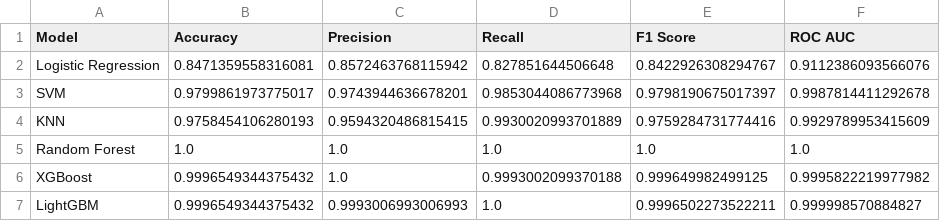
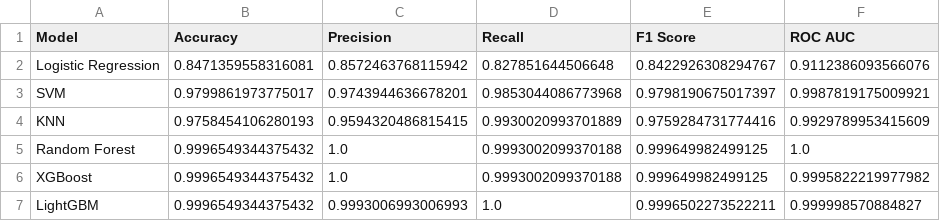
Before and after one commit to mdjubaer12/ML-Based-Decision-Support-for-Rice-Cultivation-Suitability-in-Bangladesh, a CSV file: base_model_performance.csv, drawn as a sheet.

Commit message:
roc, precision-recall curve added

```diff
--- a/base_model_performance.csv
+++ b/base_model_performance.csv
@@ -2,5 +2,5 @@ Model,Accuracy,Precision,Recall,F1 Score,ROC AUC
 Logistic Regression,0.8471359558316081,0.8572463768115942,0.827851644506648,0.8422926308294767,0.9112386093566076
-SVM,0.9799861973775017,0.9743944636678201,0.9853044086773968,0.9798190675017397,0.9987814411292678
+SVM,0.9799861973775017,0.9743944636678201,0.9853044086773968,0.9798190675017397,0.9987819175009921
 KNN,0.9758454106280193,0.9594320486815415,0.9930020993701889,0.9759284731774416,0.9929789953415609
-Random Forest,1.0,1.0,1.0,1.0,1.0
+Random Forest,0.9996549344375432,1.0,0.9993002099370188,0.999649982499125,1.0
 XGBoost,0.9996549344375432,1.0,0.9993002099370188,0.999649982499125,0.9995822219977982
```
Also changed, not shown: 5 other files.
